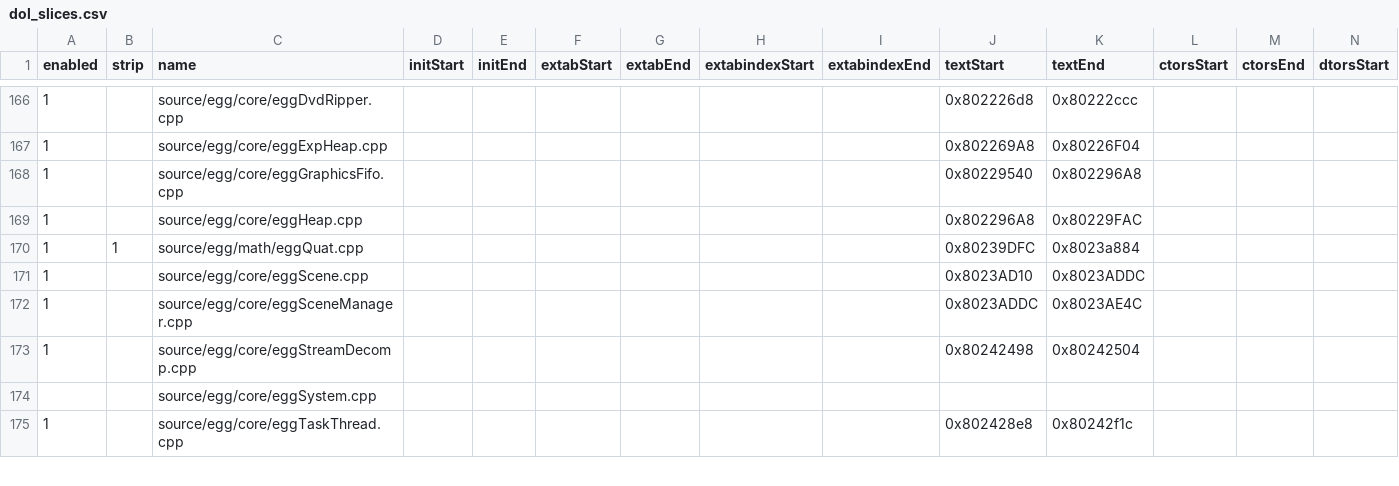
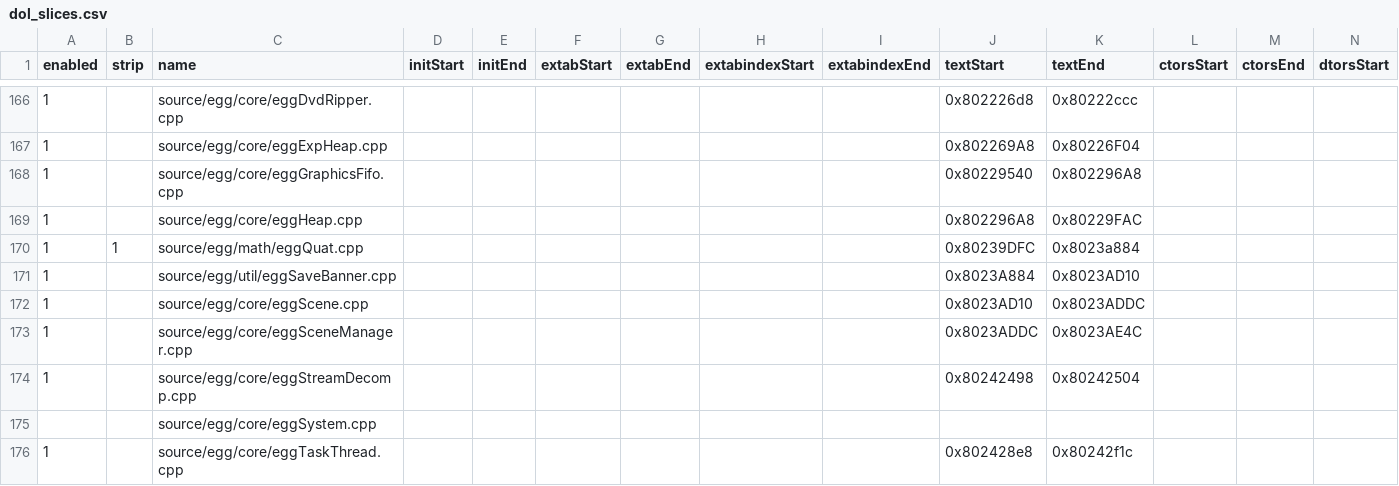
Before and after one commit to riidefi/mkw, a CSV file: pack/dol_slices.csv, drawn as a sheet; only a part is shown, gaps mark what is left out; rows hold the shown columns only; the diff names each change by its address in the sheet, - before the commit and + after, or states it on an @@ line.

Commit message:
Split eggSaveBanner.cpp

```diff
--- a/pack/dol_slices.csv
+++ b/pack/dol_slices.csv
+row 171: 1 |  | source/egg/util/eggSaveBanner.cpp |  |  |  |  |  |  | 0x8023A884 | 0x8023AD10
```
Also changed, not shown: 4 other files.
